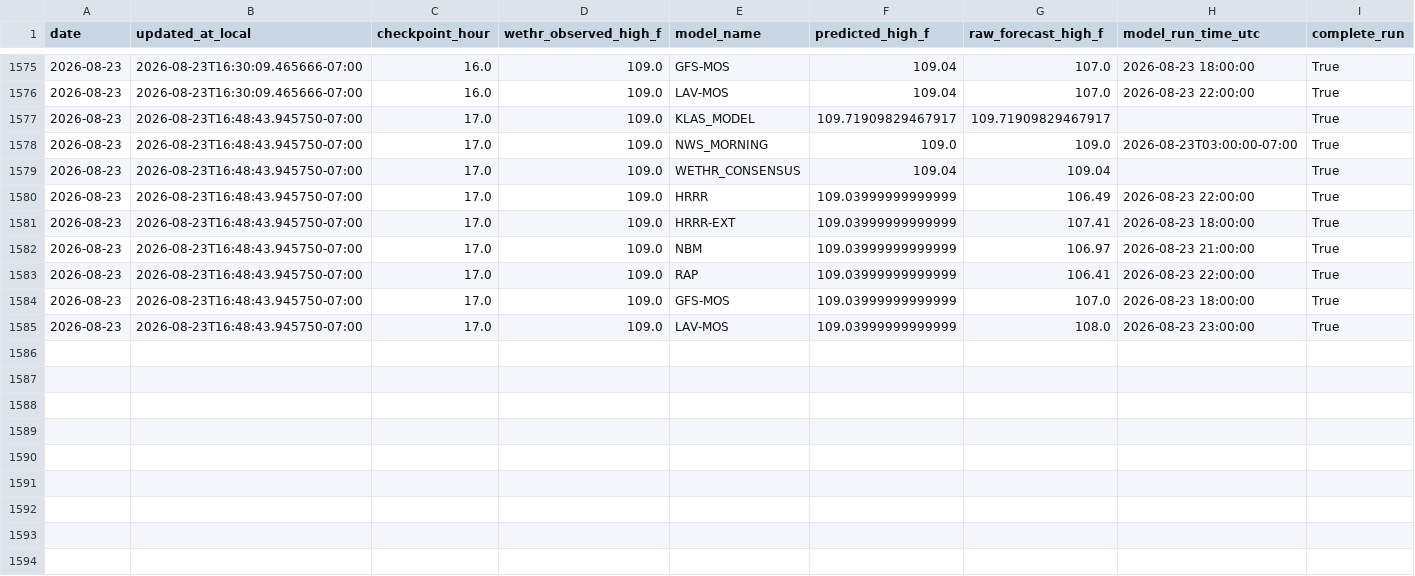
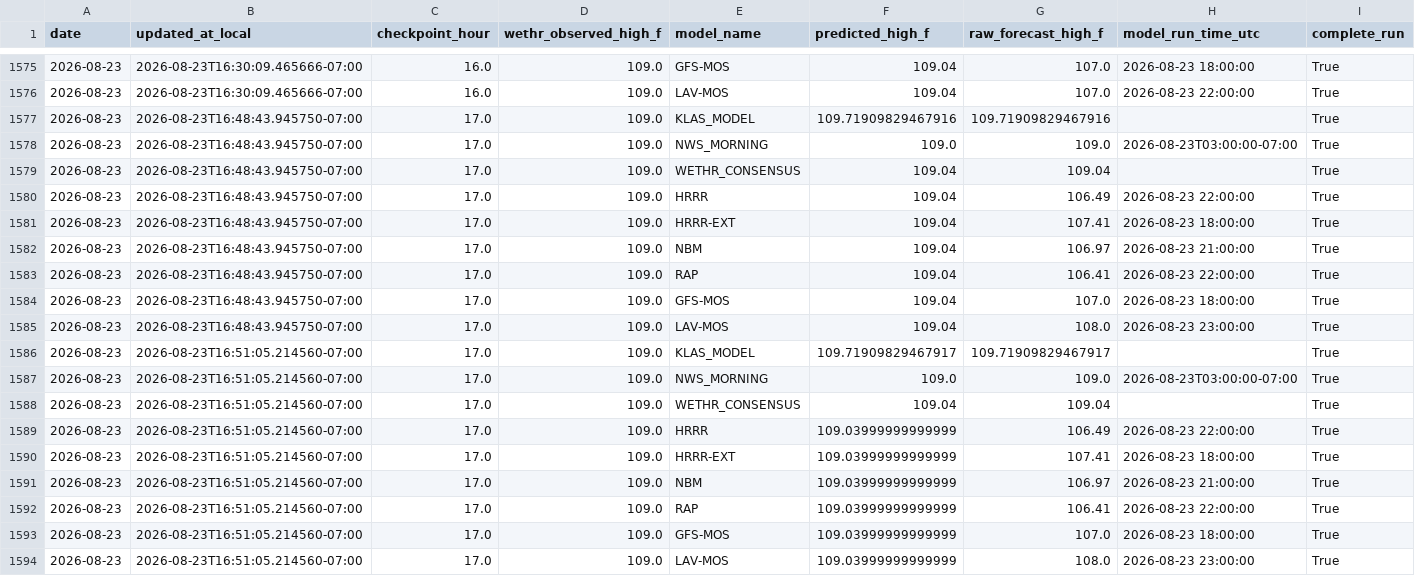
Before and after one commit to capecodbeachgirl/klas-live-model, a CSV file: data/live/klas_model_history.csv, drawn as a sheet; only a part is shown, gaps mark what is left out; addresses are those after the commit; rows hold the shown columns only; the diff names each change by its address in the sheet, - before the commit and + after, or states it on an @@ line.

```diff
--- a/data/live/klas_model_history.csv
+++ b/data/live/klas_model_history.csv
-F1577 (predicted_high_f): 109.71909829467917
+F1577 (predicted_high_f): 109.71909829467916
-G1577 (raw_forecast_high_f): 109.71909829467917
+G1577 (raw_forecast_high_f): 109.71909829467916
+row 1580: 2026-08-23 | 2026-08-23T16:48:43.945750-07:00 | 17.0 | 109.0 | HRRR | 109.04 | 106.49 | 2026-08-23 22:00:00 | True
+row 1581: 2026-08-23 | 2026-08-23T16:48:43.945750-07:00 | 17.0 | 109.0 | HRRR-EXT | 109.04 | 107.41 | 2026-08-23 18:00:00 | True
+row 1582: 2026-08-23 | 2026-08-23T16:48:43.945750-07:00 | 17.0 | 109.0 | NBM | 109.04 | 106.97 | 2026-08-23 21:00:00 | True
+row 1583: 2026-08-23 | 2026-08-23T16:48:43.945750-07:00 | 17.0 | 109.0 | RAP | 109.04 | 106.41 | 2026-08-23 22:00:00 | True
+row 1584: 2026-08-23 | 2026-08-23T16:48:43.945750-07:00 | 17.0 | 109.0 | GFS-MOS | 109.04 | 107.0 | 2026-08-23 18:00:00 | True
+row 1585: 2026-08-23 | 2026-08-23T16:48:43.945750-07:00 | 17.0 | 109.0 | LAV-MOS | 109.04 | 108.0 | 2026-08-23 23:00:00 | True
+row 1586: 2026-08-23 | 2026-08-23T16:51:05.214560-07:00 | 17.0 | 109.0 | KLAS_MODEL | 109.71909829467917 | 109.71909829467917 |  | True
+row 1587: 2026-08-23 | 2026-08-23T16:51:05.214560-07:00 | 17.0 | 109.0 | NWS_MORNING | 109.0 | 109.0 | 2026-08-23T03:00:00-07:00 | True
+row 1588: 2026-08-23 | 2026-08-23T16:51:05.214560-07:00 | 17.0 | 109.0 | WETHR_CONSENSUS | 109.04 | 109.04 |  | True
-B1589:B1594 (updated_at_local): 2026-08-23T16:48:43.945750-07:00
+B1589:B1594 (updated_at_local): 2026-08-23T16:51:05.214560-07:00
```
Also changed, not shown: data/live/klas_live_history.csv, 2 other files.
